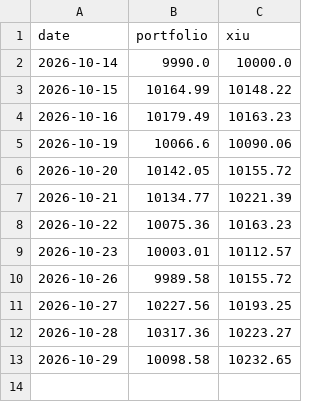
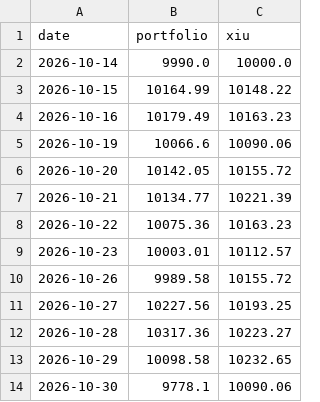
Before and after one commit to connormcginty12-alt/tsx-value-check, a CSV file: portfolio_value.csv, drawn as a sheet; the diff names each change by its address in the sheet, - before the commit and + after, or states it on an @@ line.

```diff
--- a/portfolio_value.csv
+++ b/portfolio_value.csv
+row 14: 2026-10-30 | 9778.1 | 10090.06
```
Also changed, not shown: portfolio_plan.csv, ratings.csv, 13 other files.
